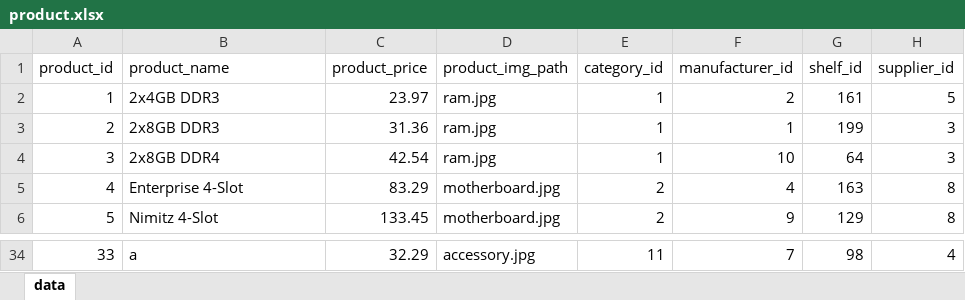
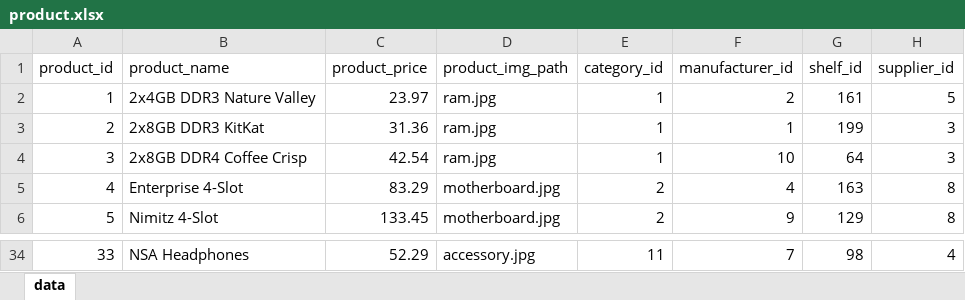
Before and after one commit to ml110/3275-Project, an Excel workbook: Documents/Database Materials/Table SQL Files/product.xlsx, sheet data, drawn as a sheet; only a part is shown, gaps mark what is left out; values as stored, in another font and other column widths than the file's, no borders; the diff covers the shown part only; the diff names each change by its address in the sheet, - before the commit and + after, or states it on an @@ line.

Commit message:
Completed PRODUCT csv file for data import

```diff
--- a/Documents/Database Materials/Table SQL Files/product.xlsx (sheet data)
+++ b/Documents/Database Materials/Table SQL Files/product.xlsx (sheet data)
-B2 (product_name): 2x4GB DDR3
+B2 (product_name): 2x4GB DDR3 Nature Valley
-B3 (product_name): 2x8GB DDR3
+B3 (product_name): 2x8GB DDR3 KitKat
-B4 (product_name): 2x8GB DDR4
+B4 (product_name): 2x8GB DDR4 Coffee Crisp
-B34 (product_name): a
+B34 (product_name): NSA Headphones
-C34 (product_price): 32.29
+C34 (product_price): 52.29
```
Also changed, not shown: 31 edited cells elsewhere in this sheet, 1 other file.
